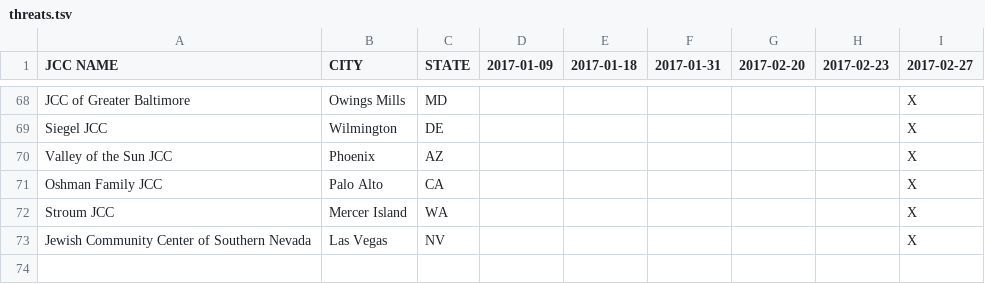
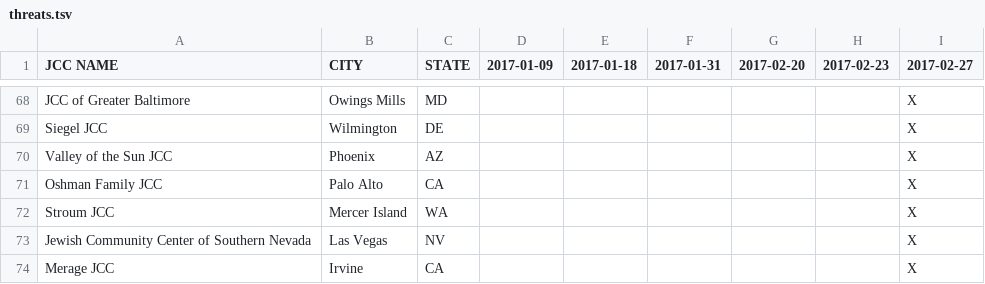
Before and after one commit to huffpostdata/jcc-bomb-threats, a TSV file: app/google-sheets/threats.tsv, drawn as a sheet; only a part is shown, gaps mark what is left out.

Commit message:
npm run update-google-sheets

```diff
--- a/app/google-sheets/threats.tsv
+++ b/app/google-sheets/threats.tsv
@@ -73 +73,2 @@ Stroum JCC	Mercer Island	WA						X
 Jewish Community Center of Southern Nevada	Las Vegas	NV						X
+Merage JCC	Irvine	CA						X
```
